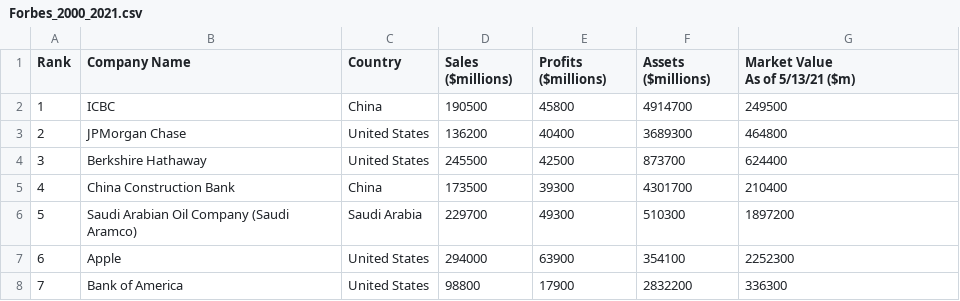
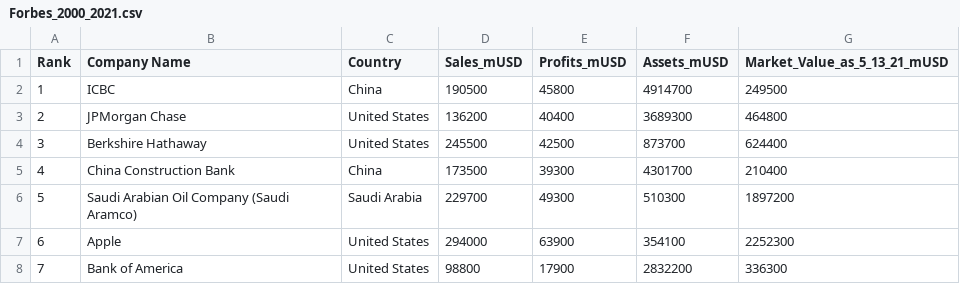
Before and after one commit to alogean/corpedia, a CSV file: Forbes_2000_2021.csv, drawn as a sheet; only a part is shown; ↵ is a line break in a cell; the diff names each change by its address in the sheet, - before the commit and + after, or states it on an @@ line.

Commit message:
Update Forbes_2000_2021.csv

```diff
--- a/Forbes_2000_2021.csv
+++ b/Forbes_2000_2021.csv
-D1: Sales ↵ ($millions)
+D1: Sales_mUSD
-E1: Profits ↵ ($millions)
+E1: Profits_mUSD
-F1: Assets ↵ ($millions)
+F1: Assets_mUSD
-G1: Market Value ↵ As of 5/13/21 ($m)
+G1: Market_Value_as_5_13_21_mUSD
```
